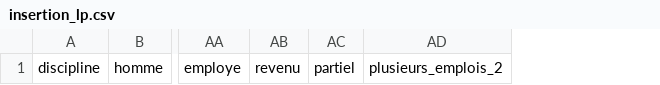
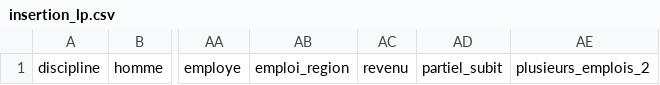
Before and after one commit to SylvainMaillot/9e2d083fb7ed04f96ede83efa5c4564c, a CSV file: visu/data/insertion_lp.csv, drawn as a sheet; only a part is shown, gaps mark what is left out; removed rows and columns are numbered as before the commit, all else as after; the diff names each change by its address in the sheet, - before the commit and + after, or states it on an @@ line.

```diff
--- a/visu/data/insertion_lp.csv
+++ b/visu/data/insertion_lp.csv
+column AB, row 1: emploi_region
-column AC, row 1: partiel
+column AD, row 1: partiel_subit
```
Also changed, not shown: 1 other file.
